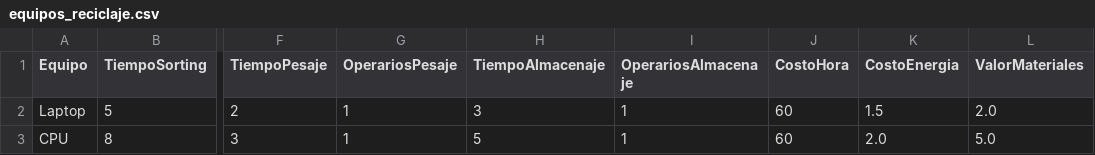
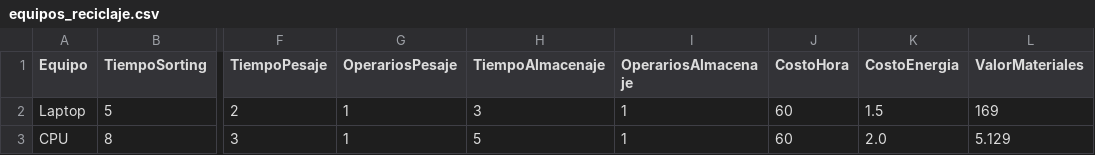
Before and after one commit to Yorchemtz24/cotizador-de-reciclaje, a CSV file: equipos_reciclaje.csv, drawn as a sheet; only a part is shown, gaps mark what is left out; the diff names each change by its address in the sheet, - before the commit and + after, or states it on an @@ line.

Commit message:
Update equipos_reciclaje.csv

```diff
--- a/equipos_reciclaje.csv
+++ b/equipos_reciclaje.csv
-L2 (ValorMateriales): 2.0
+L2 (ValorMateriales): 169
-L3 (ValorMateriales): 5.0
+L3 (ValorMateriales): 5.129
```
